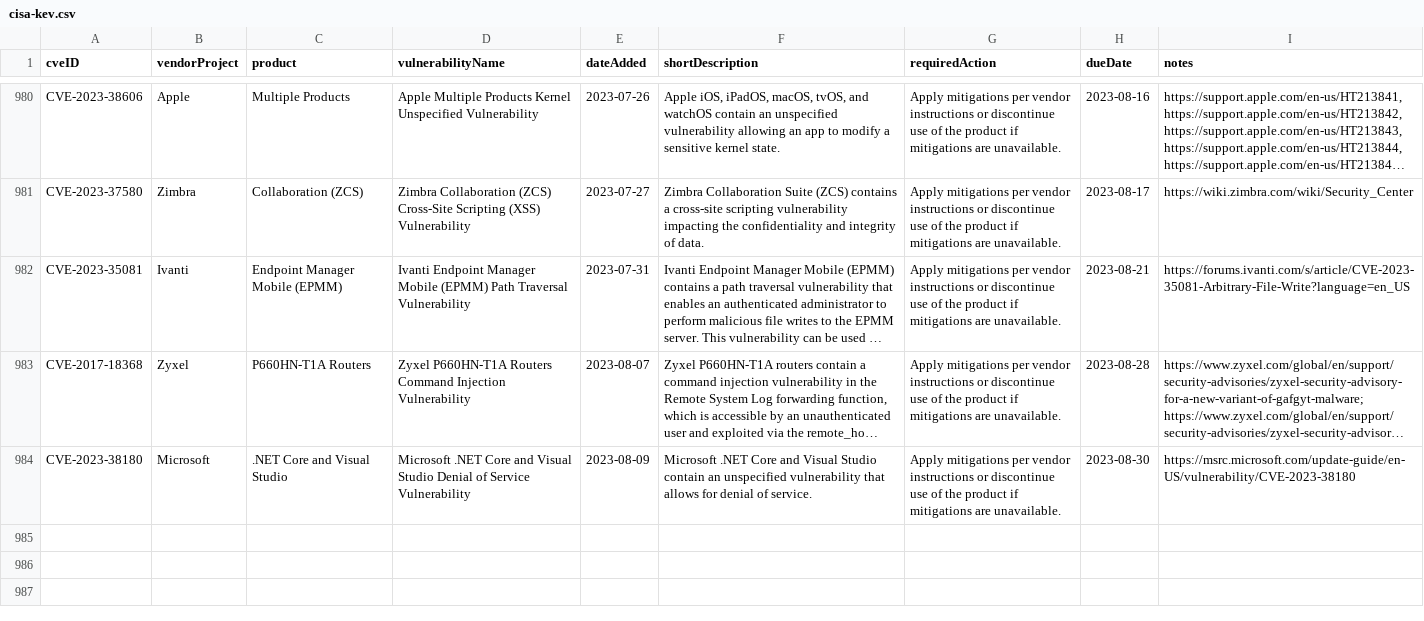
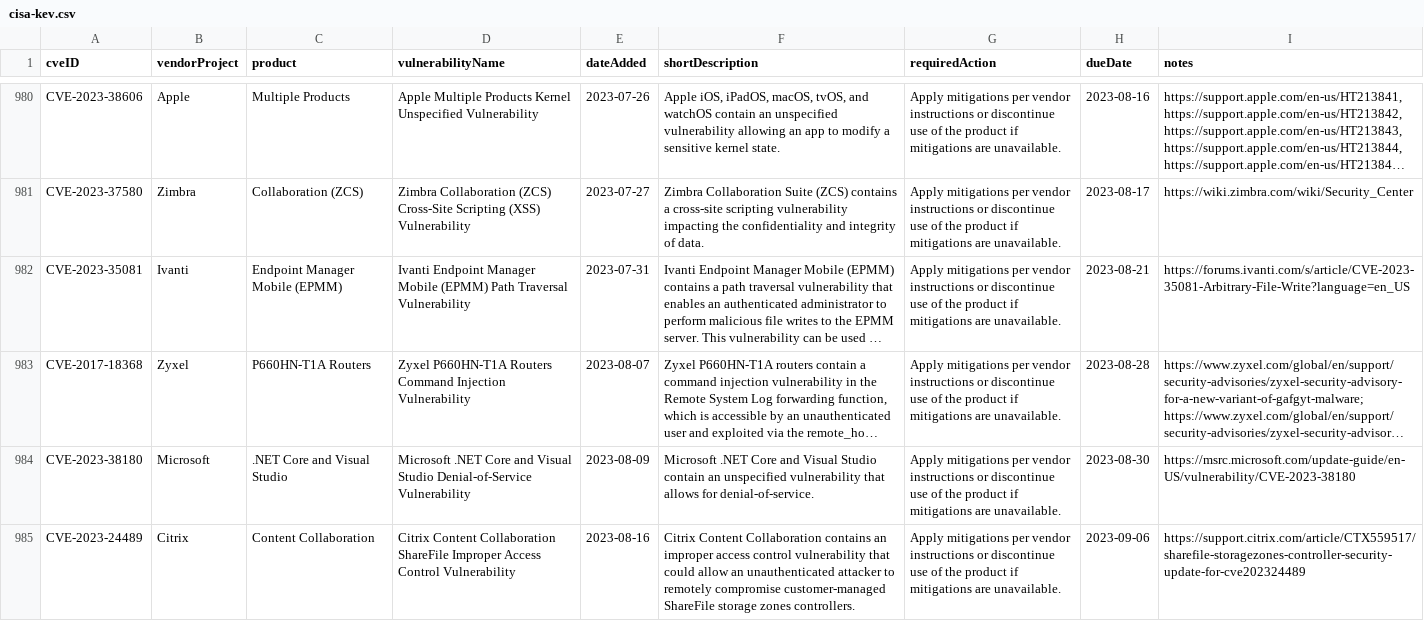
Before and after one commit to rxerium/CISA-KEV, a CSV file: cisa-kev.csv, drawn as a sheet; only a part is shown, gaps mark what is left out; long unchanged cells end in …; the diff names each change by its address in the sheet, - before the commit and + after, or states it on an @@ line.

```diff
--- a/cisa-kev.csv
+++ b/cisa-kev.csv
-D984 (vulnerabilityName): …Visual Studio Denial of Service Vulnerability
+D984 (vulnerabilityName): …Visual Studio Denial-of-Service Vulnerability
-F984 (shortDescription): …allows for denial of service.
+F984 (shortDescription): …allows for denial-of-service.
+row 985: CVE-2023-24489 | Citrix | Content Collaboration | Citrix Content Collaboration ShareFile Improper Access Control Vulnerability | 2023-08-16 | Citrix Content Collaboration contains an improper access control vulnerability that could allow an unauthenticated attacker to remotely compromise customer-managed ShareFile storage zones controllers. | Apply mitigations per vendor instructions or discontinue use of the product if mitigations are unavailable. | 2023-09-06 | https://support.citrix.com/article/CTX559517/sharefile-storagezones-controller-security-update-for-cve202324489
```
Also changed, not shown: 1 other file.
